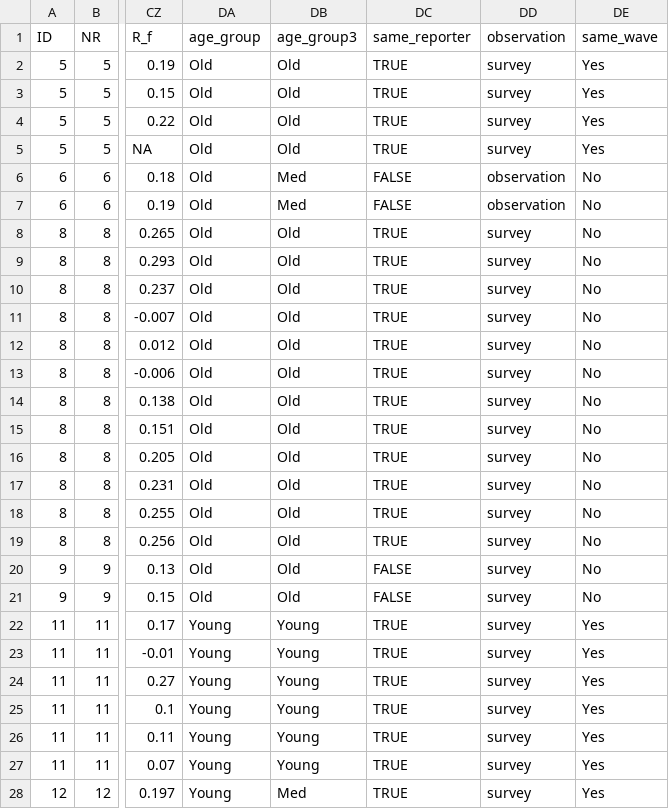
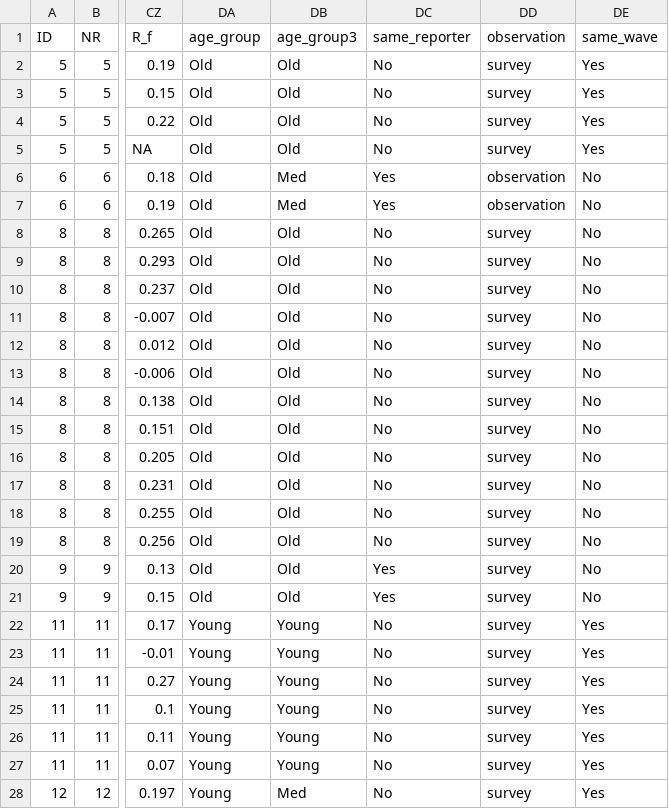
Before and after one commit to cjvanlissa/storm_meta_father_mother, a CSV file: data_cleaned_mods.csv, drawn as a sheet; only a part is shown, gaps mark what is left out; the diff covers the shown part only; the diff names each change by its address in the sheet, - before the commit and + after, or states it on an @@ line.

```diff
--- a/data_cleaned_mods.csv
+++ b/data_cleaned_mods.csv
-DC2:DC5 (same_reporter): TRUE
+DC2:DC5 (same_reporter): No
-DC6:DC7 (same_reporter): FALSE
+DC6:DC7 (same_reporter): Yes
-DC8:DC19 (same_reporter): TRUE
+DC8:DC19 (same_reporter): No
-DC20:DC21 (same_reporter): FALSE
+DC20:DC21 (same_reporter): Yes
-DC22:DC28 (same_reporter): TRUE
+DC22:DC28 (same_reporter): No
```
Also changed, not shown: 161 edited cells elsewhere in this file, eggerstest.csv, 2 other files.
